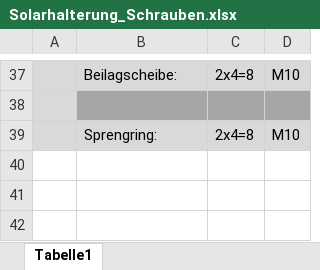
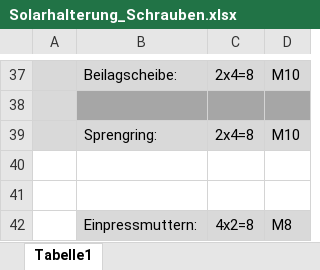
Before and after one commit to SchauerA/Maturaprojekt, an Excel workbook: Solarhalterung_Schrauben.xlsx, sheet Tabelle1, drawn as a sheet; only a part is shown, gaps mark what is left out; values as stored, in another font and other column widths than the file's, no borders; charts and pictures not drawn; the diff names each change by its address in the sheet, - before the commit and + after, or states it on an @@ line.

```diff
--- a/Solarhalterung_Schrauben.xlsx (sheet Tabelle1)
+++ b/Solarhalterung_Schrauben.xlsx (sheet Tabelle1)
+row 40: (empty)
+row 41: (empty)
+row 42:  | Einpressmuttern: | 4x2=8 | M8
```
Also changed, not shown: 16 other files.
